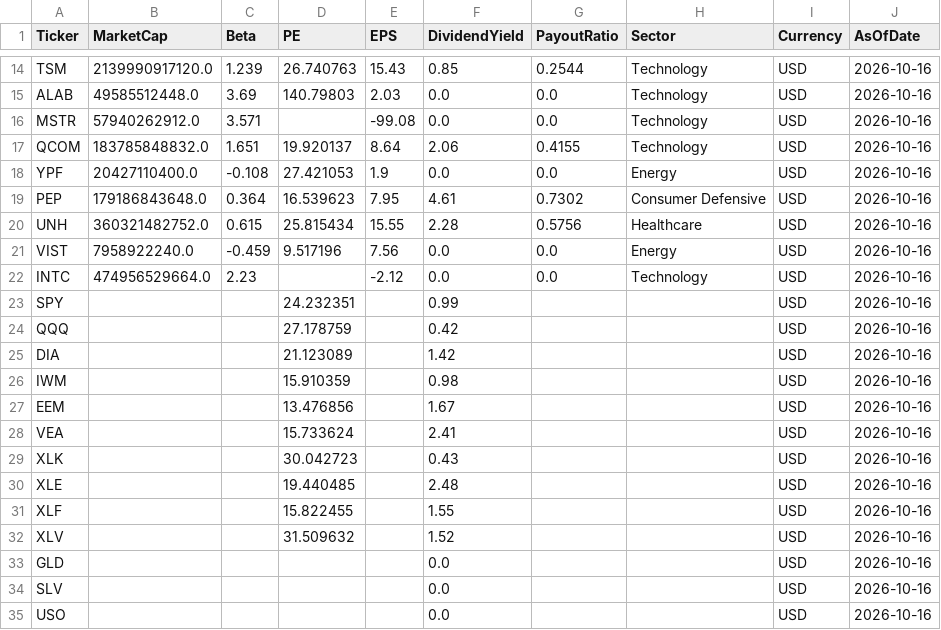
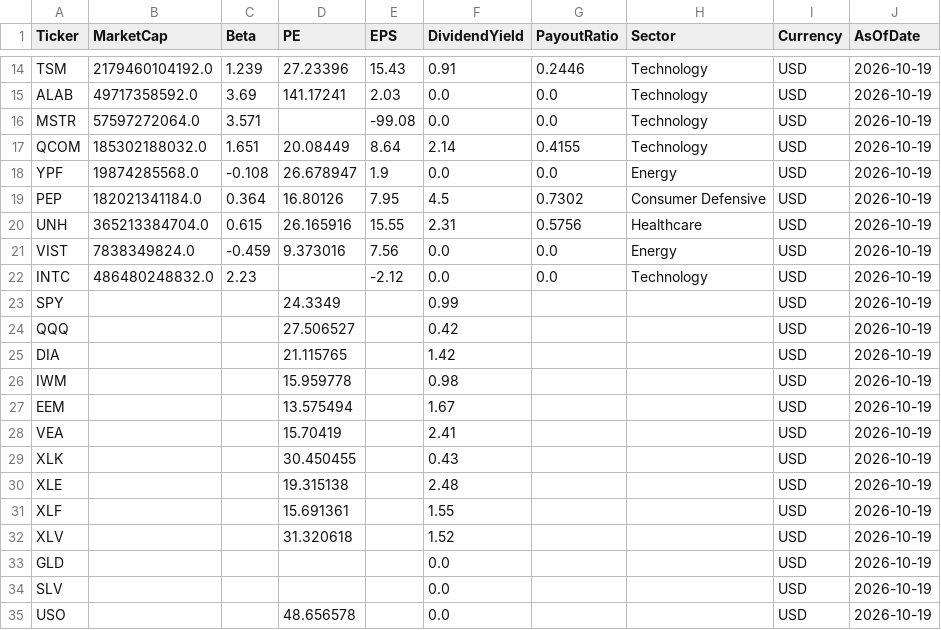
Before and after one commit to jpzingoni/stocks-market, a CSV file: fundamentals_yahoo.csv, drawn as a sheet; only a part is shown, gaps mark what is left out; the diff covers the shown part only; the diff names each change by its address in the sheet, - before the commit and + after, or states it on an @@ line.

```diff
--- a/fundamentals_yahoo.csv
+++ b/fundamentals_yahoo.csv
-B14 (MarketCap): 2139990917120.0
+B14 (MarketCap): 2179460104192.0
-D14 (PE): 26.740763
+D14 (PE): 27.23396
-F14 (DividendYield): 0.85
+F14 (DividendYield): 0.91
-G14 (PayoutRatio): 0.2544
+G14 (PayoutRatio): 0.2446
-J14:J35 (AsOfDate): 2026-10-16
+J14:J35 (AsOfDate): 2026-10-19
-B15 (MarketCap): 49585512448.0
+B15 (MarketCap): 49717358592.0
-D15 (PE): 140.79803
+D15 (PE): 141.17241
-B16 (MarketCap): 57940262912.0
+B16 (MarketCap): 57597272064.0
-B17 (MarketCap): 183785848832.0
+B17 (MarketCap): 185302188032.0
-D17 (PE): 19.920137
+D17 (PE): 20.08449
-F17 (DividendYield): 2.06
+F17 (DividendYield): 2.14
-B18 (MarketCap): 20427110400.0
+B18 (MarketCap): 19874285568.0
-D18 (PE): 27.421053
+D18 (PE): 26.678947
-B19 (MarketCap): 179186843648.0
+B19 (MarketCap): 182021341184.0
-D19 (PE): 16.539623
+D19 (PE): 16.80126
-F19 (DividendYield): 4.61
+F19 (DividendYield): 4.5
-B20 (MarketCap): 360321482752.0
+B20 (MarketCap): 365213384704.0
-D20 (PE): 25.815434
+D20 (PE): 26.165916
-F20 (DividendYield): 2.28
+F20 (DividendYield): 2.31
-B21 (MarketCap): 7958922240.0
+B21 (MarketCap): 7838349824.0
-D21 (PE): 9.517196
+D21 (PE): 9.373016
-B22 (MarketCap): 474956529664.0
+B22 (MarketCap): 486480248832.0
-D23 (PE): 24.232351
+D23 (PE): 24.3349
-D24 (PE): 27.178759
+D24 (PE): 27.506527
-D25 (PE): 21.123089
+D25 (PE): 21.115765
-D26 (PE): 15.910359
+D26 (PE): 15.959778
-D27 (PE): 13.476856
+D27 (PE): 13.575494
-D28 (PE): 15.733624
+D28 (PE): 15.70419
-D29 (PE): 30.042723
+D29 (PE): 30.450455
-D30 (PE): 19.440485
+D30 (PE): 19.315138
-D31 (PE): 15.822455
+D31 (PE): 15.691361
-D32 (PE): 31.509632
+D32 (PE): 31.320618
-D35 (PE): (empty)
+D35 (PE): 48.656578
```
Also changed, not shown: 53 edited cells elsewhere in this file, DIM_Tickers.csv, 1 other file.
